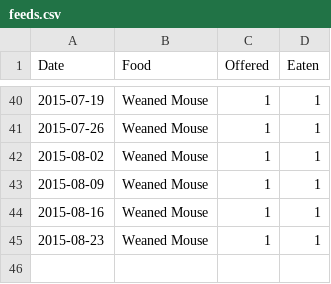
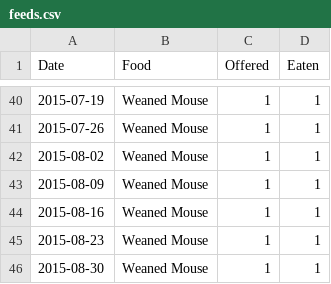
Before and after one commit to pikesley/snake-data, a CSV file: feeds.csv, drawn as a sheet; only a part is shown, gaps mark what is left out.

Commit message:
Feed

```diff
--- a/feeds.csv
+++ b/feeds.csv
@@ -45 +45,2 @@ Date,Food,Offered,Eaten
 2015-08-23,Weaned Mouse,1,1
+2015-08-30,Weaned Mouse,1,1
```
